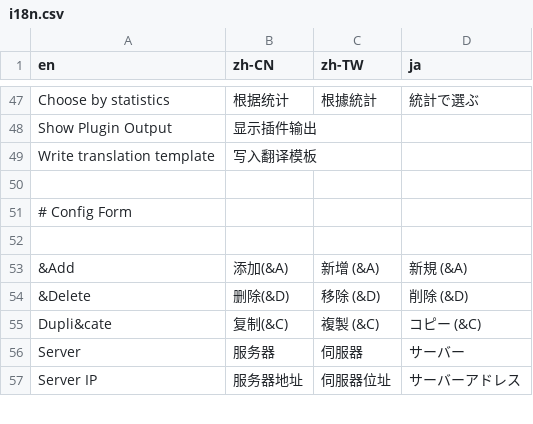
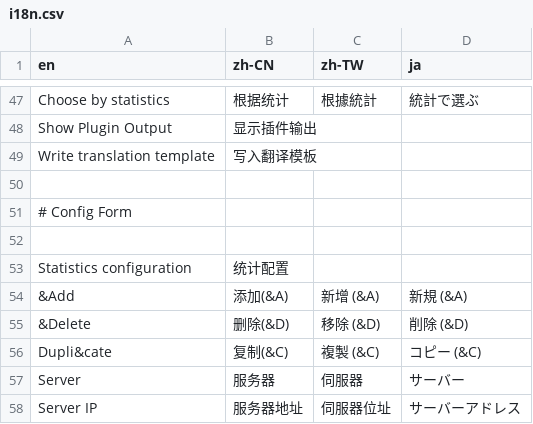
Before and after one commit to shadowsocks/shadowsocks-windows, a CSV file: shadowsocks-csharp/Data/i18n.csv, drawn as a sheet; only a part is shown, gaps mark what is left out.

Commit message:
Rename and translate title of statistics form. close #2768

```diff
--- a/shadowsocks-csharp/Data/i18n.csv
+++ b/shadowsocks-csharp/Data/i18n.csv
@@ -52,2 +52,3 @@ Write translation template,写入翻译模板,,
 ,,,
+Statistics configuration,统计配置,,,
 &Add,添加(&A),新增 (&A),新規 (&A)
```
Also changed, not shown: 1 other file.
